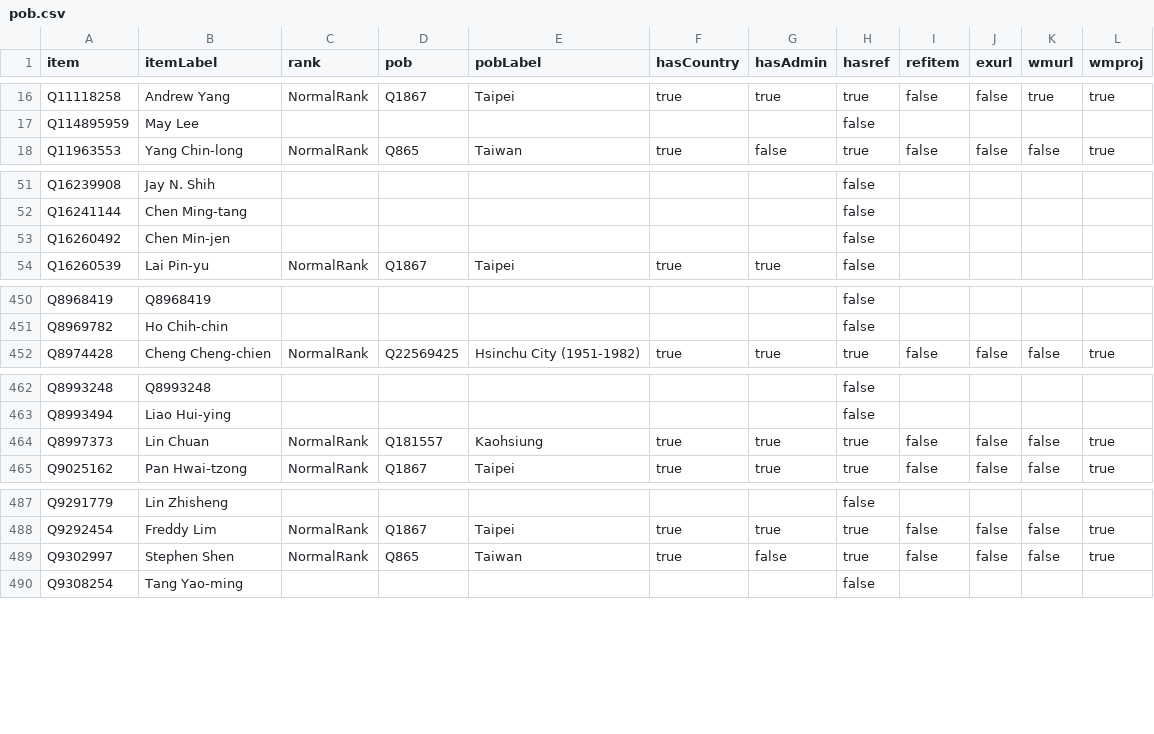
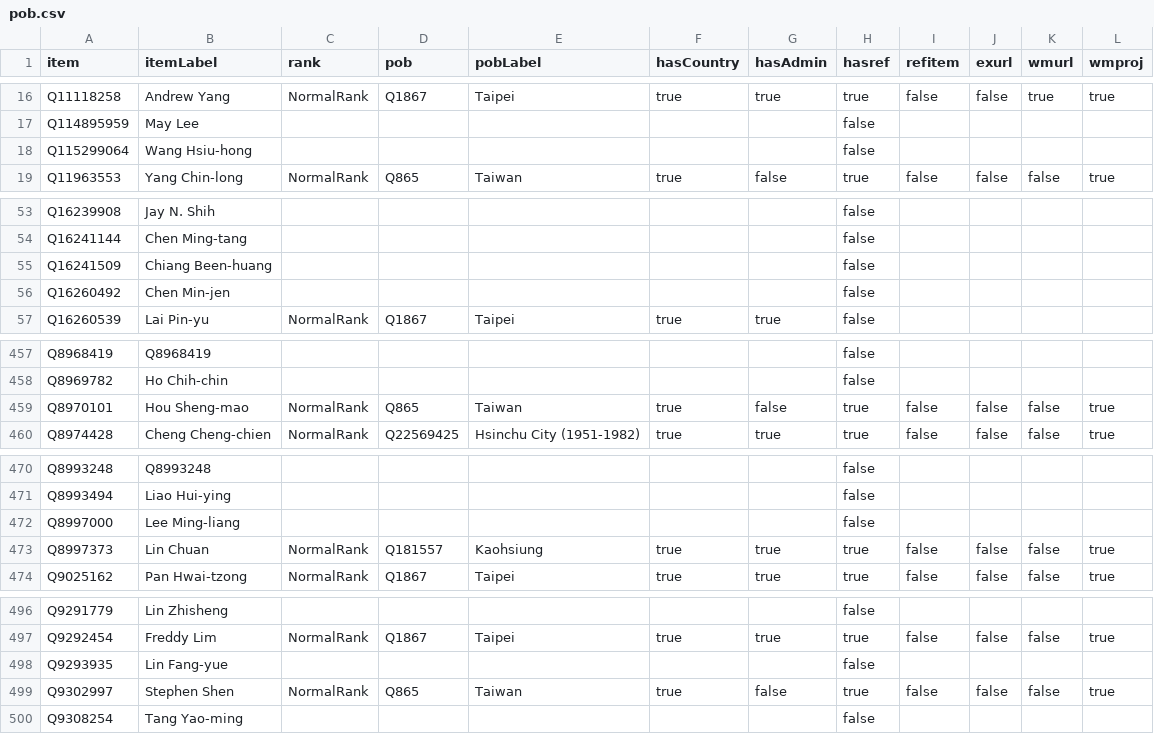
Before and after one commit to every-politician-scrapers/taiwan, a CSV file: badges/rawdata/pob.csv, drawn as a sheet; only a part is shown, gaps mark what is left out; the diff covers the shown part only; the diff names each change by its address in the sheet, - before the commit and + after, or states it on an @@ line.

```diff
--- a/badges/rawdata/pob.csv
+++ b/badges/rawdata/pob.csv
+row 18: Q115299064 | Wang Hsiu-hong |  |  |  |  |  | false
+row 55: Q16241509 | Chiang Been-huang |  |  |  |  |  | false
+row 459: Q8970101 | Hou Sheng-mao | NormalRank | Q865 | Taiwan | true | false | true | false | false | false | true
+row 472: Q8997000 | Lee Ming-liang |  |  |  |  |  | false
+row 498: Q9293935 | Lin Fang-yue |  |  |  |  |  | false
```
Also changed, not shown: 5 added rows elsewhere in this file, badges/rawdata/gender.csv.
